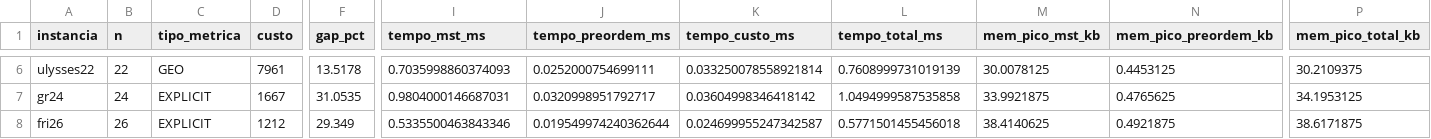
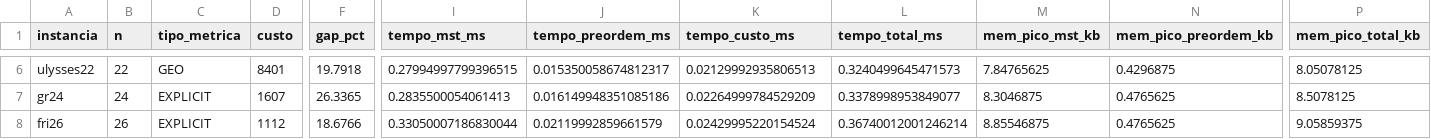
Before and after one commit to RRafaelMMiranda/Trabalho-2---Algoritmos-II, a CSV file: results/twice/metricas_twice_around_the_tree.csv, drawn as a sheet; only a part is shown, gaps mark what is left out; the diff covers the shown part only; the diff names each change by its address in the sheet, - before the commit and + after, or states it on an @@ line.

```diff
--- a/results/twice/metricas_twice_around_the_tree.csv
+++ b/results/twice/metricas_twice_around_the_tree.csv
-D6 (custo): 7961
+D6 (custo): 8401
-F6 (gap_pct): 13.5178
+F6 (gap_pct): 19.7918
-I6 (tempo_mst_ms): 0.7035998860374093
+I6 (tempo_mst_ms): 0.27994997799396515
-J6 (tempo_preordem_ms): 0.0252000754699111
+J6 (tempo_preordem_ms): 0.015350058674812317
-K6 (tempo_custo_ms): 0.033250078558921814
+K6 (tempo_custo_ms): 0.02129992935806513
-L6 (tempo_total_ms): 0.7608999731019139
+L6 (tempo_total_ms): 0.3240499645471573
-M6 (mem_pico_mst_kb): 30.0078125
+M6 (mem_pico_mst_kb): 7.84765625
-N6 (mem_pico_preordem_kb): 0.4453125
+N6 (mem_pico_preordem_kb): 0.4296875
-P6 (mem_pico_total_kb): 30.2109375
+P6 (mem_pico_total_kb): 8.05078125
-D7 (custo): 1667
+D7 (custo): 1607
-F7 (gap_pct): 31.0535
+F7 (gap_pct): 26.3365
-I7 (tempo_mst_ms): 0.9804000146687031
+I7 (tempo_mst_ms): 0.2835500054061413
-J7 (tempo_preordem_ms): 0.0320998951792717
+J7 (tempo_preordem_ms): 0.016149948351085186
-K7 (tempo_custo_ms): 0.03604998346418142
+K7 (tempo_custo_ms): 0.02264999784529209
-L7 (tempo_total_ms): 1.0494999587535858
+L7 (tempo_total_ms): 0.3378998953849077
-M7 (mem_pico_mst_kb): 33.9921875
+M7 (mem_pico_mst_kb): 8.3046875
-P7 (mem_pico_total_kb): 34.1953125
+P7 (mem_pico_total_kb): 8.5078125
-D8 (custo): 1212
+D8 (custo): 1112
-F8 (gap_pct): 29.349
+F8 (gap_pct): 18.6766
-I8 (tempo_mst_ms): 0.5335500463843346
+I8 (tempo_mst_ms): 0.33050007186830044
-J8 (tempo_preordem_ms): 0.019549974240362644
+J8 (tempo_preordem_ms): 0.02119992859661579
-K8 (tempo_custo_ms): 0.024699955247342587
+K8 (tempo_custo_ms): 0.02429995220154524
-L8 (tempo_total_ms): 0.5771501455456018
+L8 (tempo_total_ms): 0.36740012001246214
-M8 (mem_pico_mst_kb): 38.4140625
+M8 (mem_pico_mst_kb): 8.85546875
-N8 (mem_pico_preordem_kb): 0.4921875
+N8 (mem_pico_preordem_kb): 0.4765625
-P8 (mem_pico_total_kb): 38.6171875
+P8 (mem_pico_total_kb): 9.05859375
```
Also changed, not shown: 88 edited cells elsewhere in this file, 3 other files.
